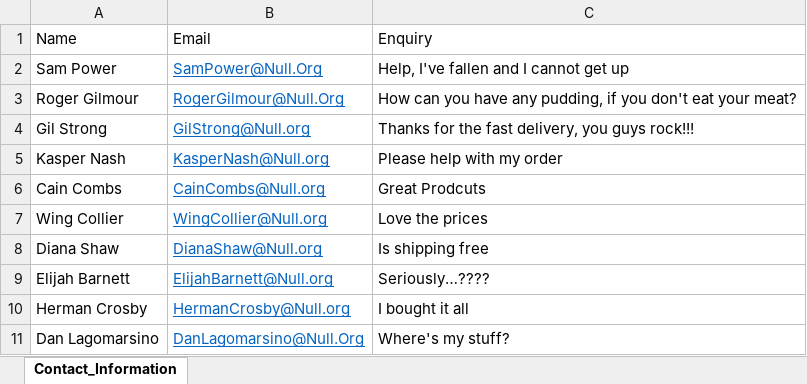
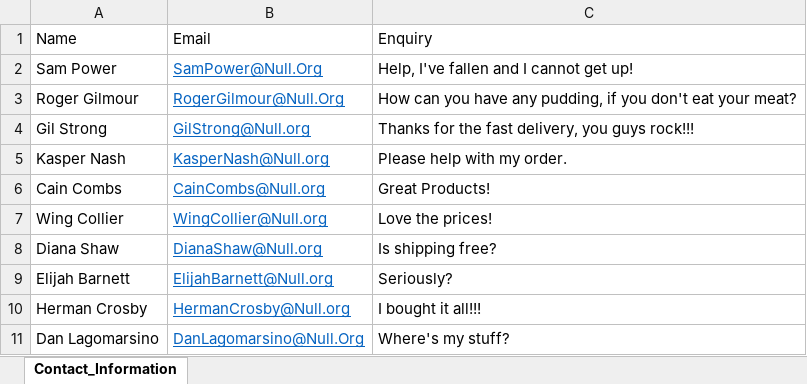
Before and after one commit to SmartBear/TC_Head_Start_Suite, an Excel workbook: Bearstore_Web_App_Project_1/Data_Files/Contact_List.xlsx, sheet Contact_Information, drawn as a sheet; values as stored, in another font and other column widths than the file's, no borders; the diff names each change by its address in the sheet, - before the commit and + after, or states it on an @@ line.

Commit message:
Updated Data_Files and related test module

```diff
--- a/Bearstore_Web_App_Project_1/Data_Files/Contact_List.xlsx (sheet Contact_Information)
+++ b/Bearstore_Web_App_Project_1/Data_Files/Contact_List.xlsx (sheet Contact_Information)
-C2: Help, I've fallen and I cannot get up
+C2: Help, I've fallen and I cannot get up!
-C5: Please help with my order
+C5: Please help with my order.
-C6: Great Prodcuts
+C6: Great Products!
-C7: Love the prices
+C7: Love the prices!
-C8: Is shipping free
+C8: Is shipping free?
-C9: Seriously…????
+C9: Seriously?
-C10: I bought it all
+C10: I bought it all!!!
```
Also changed, not shown: 2 other files.
